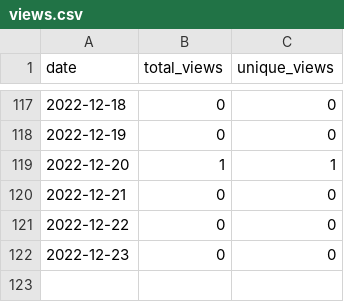
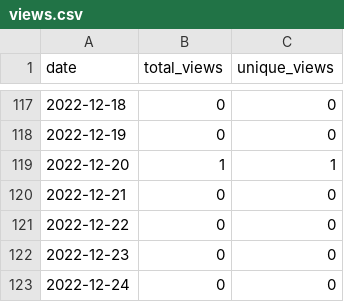
Before and after one commit to MatthewBentz/Comp2210, a CSV file: .traffic/views.csv, drawn as a sheet; only a part is shown, gaps mark what is left out; the diff names each change by its address in the sheet, - before the commit and + after, or states it on an @@ line.

```diff
--- a/.traffic/views.csv
+++ b/.traffic/views.csv
+row 123: 2022-12-24 | 0 | 0
```
Also changed, not shown: .traffic/clones.csv, 3 other files.
